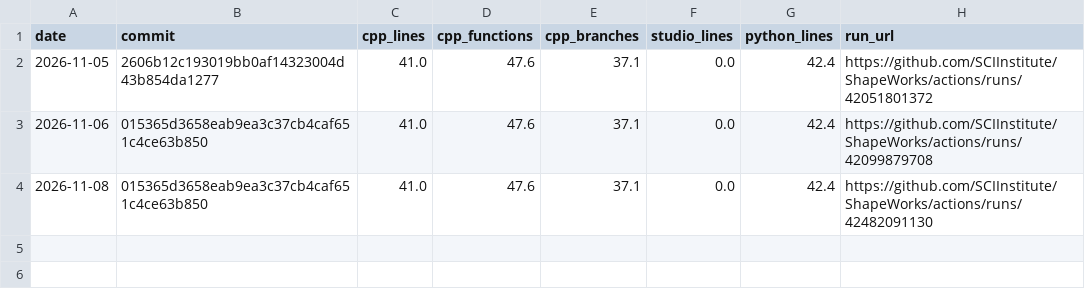
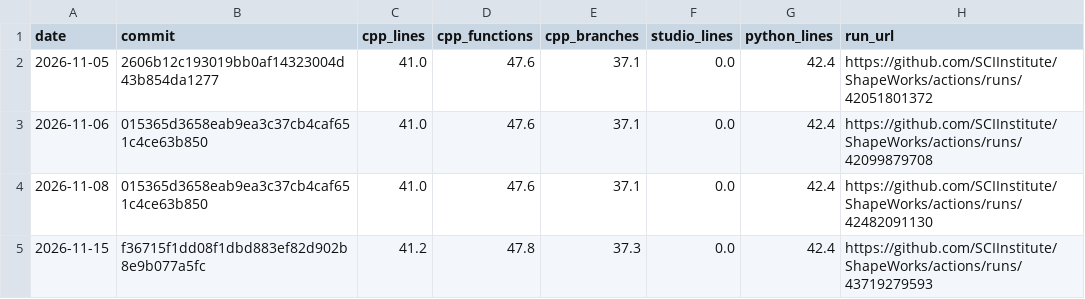
Before and after one commit to SCIInstitute/ShapeWorks, a CSV file: history.csv, drawn as a sheet.

```diff
--- a/history.csv
+++ b/history.csv
@@ -4 +4,2 @@ date,commit,cpp_lines,cpp_functions,cpp_branches,studio_lines,python_lines,run_u
 2026-11-08,015365d3658eab9ea3c37cb4caf651c4ce63b850,41.0,47.6,37.1,0.0,42.4,https://github.com/SCIInstitute/ShapeWorks/actions/runs/42482091130
+2026-11-15,f36715f1dd08f1dbd883ef82d902b8e9b077a5fc,41.2,47.8,37.3,0.0,42.4,https://github.com/SCIInstitute/ShapeWorks/actions/runs/43719279593
```
Also changed, not shown: 1 other file.
